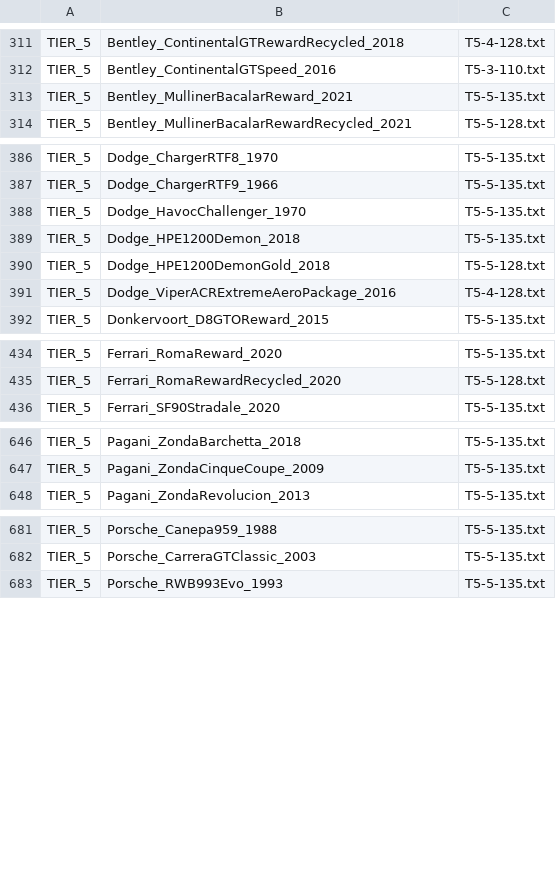
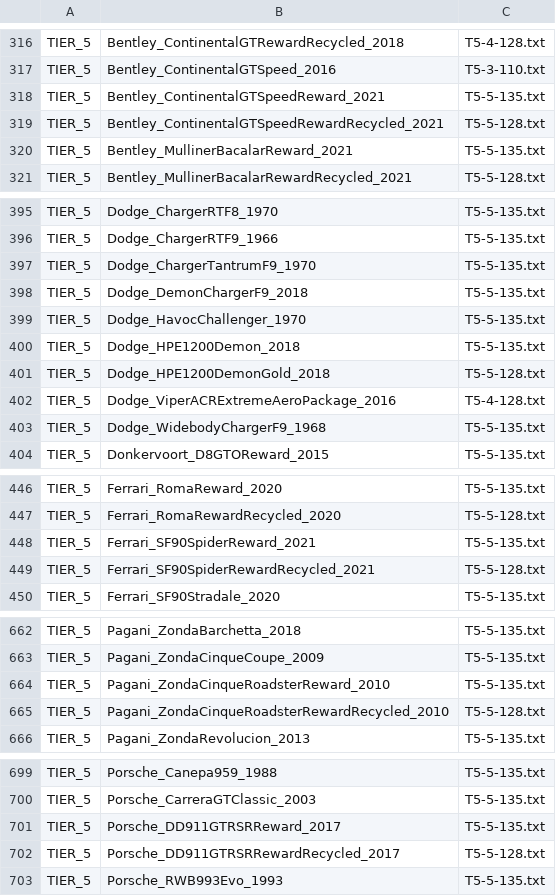
Before and after one commit to Nitro4CSR/CSR2-DataBase, a CSV file: 2.MaxOuts/#Maxing.csv, drawn as a sheet; only a part is shown, gaps mark what is left out; the diff covers the shown part only.

Commit message:
Update V.3.8.0 - MaxOuts

```diff
--- a/2.MaxOuts/#Maxing.csv
+++ b/2.MaxOuts/#Maxing.csv
@@ -312,2 +317,4 @@ TIER_5,Bentley_ContinentalGTRewardRecycled_2018,T5-4-128.txt
 TIER_5,Bentley_ContinentalGTSpeed_2016,T5-3-110.txt
+TIER_5,Bentley_ContinentalGTSpeedReward_2021,T5-5-135.txt
+TIER_5,Bentley_ContinentalGTSpeedRewardRecycled_2021,T5-5-128.txt
 TIER_5,Bentley_MullinerBacalarReward_2021,T5-5-135.txt
@@ -387,2 +396,4 @@ TIER_5,Dodge_ChargerRTF8_1970,T5-5-135.txt
 TIER_5,Dodge_ChargerRTF9_1966,T5-5-135.txt
+TIER_5,Dodge_ChargerTantrumF9_1970,T5-5-135.txt
+TIER_5,Dodge_DemonChargerF9_2018,T5-5-135.txt
 TIER_5,Dodge_HavocChallenger_1970,T5-5-135.txt
@@ -391,2 +402,3 @@ TIER_5,Dodge_HPE1200DemonGold_2018,T5-5-128.txt
 TIER_5,Dodge_ViperACRExtremeAeroPackage_2016,T5-4-128.txt
+TIER_5,Dodge_WidebodyChargerF9_1968,T5-5-135.txt
 TIER_5,Donkervoort_D8GTOReward_2015,T5-5-135.txt
@@ -435,2 +447,4 @@ TIER_5,Ferrari_RomaReward_2020,T5-5-135.txt
 TIER_5,Ferrari_RomaRewardRecycled_2020,T5-5-128.txt
+TIER_5,Ferrari_SF90SpiderReward_2021,T5-5-135.txt
+TIER_5,Ferrari_SF90SpiderRewardRecycled_2021,T5-5-128.txt
 TIER_5,Ferrari_SF90Stradale_2020,T5-5-135.txt
@@ -647,2 +663,4 @@ TIER_5,Pagani_ZondaBarchetta_2018,T5-5-135.txt
 TIER_5,Pagani_ZondaCinqueCoupe_2009,T5-5-135.txt
+TIER_5,Pagani_ZondaCinqueRoadsterReward_2010,T5-5-135.txt
+TIER_5,Pagani_ZondaCinqueRoadsterRewardRecycled_2010,T5-5-128.txt
 TIER_5,Pagani_ZondaRevolucion_2013,T5-5-135.txt
@@ -682,2 +700,4 @@ TIER_5,Porsche_Canepa959_1988,T5-5-135.txt
 TIER_5,Porsche_CarreraGTClassic_2003,T5-5-135.txt
+TIER_5,Porsche_DD911GTRSRReward_2017,T5-5-135.txt
+TIER_5,Porsche_DD911GTRSRRewardRecycled_2017,T5-5-128.txt
 TIER_5,Porsche_RWB993Evo_1993,T5-5-135.txt
```
Also changed, not shown: 10 added rows elsewhere in this file.
